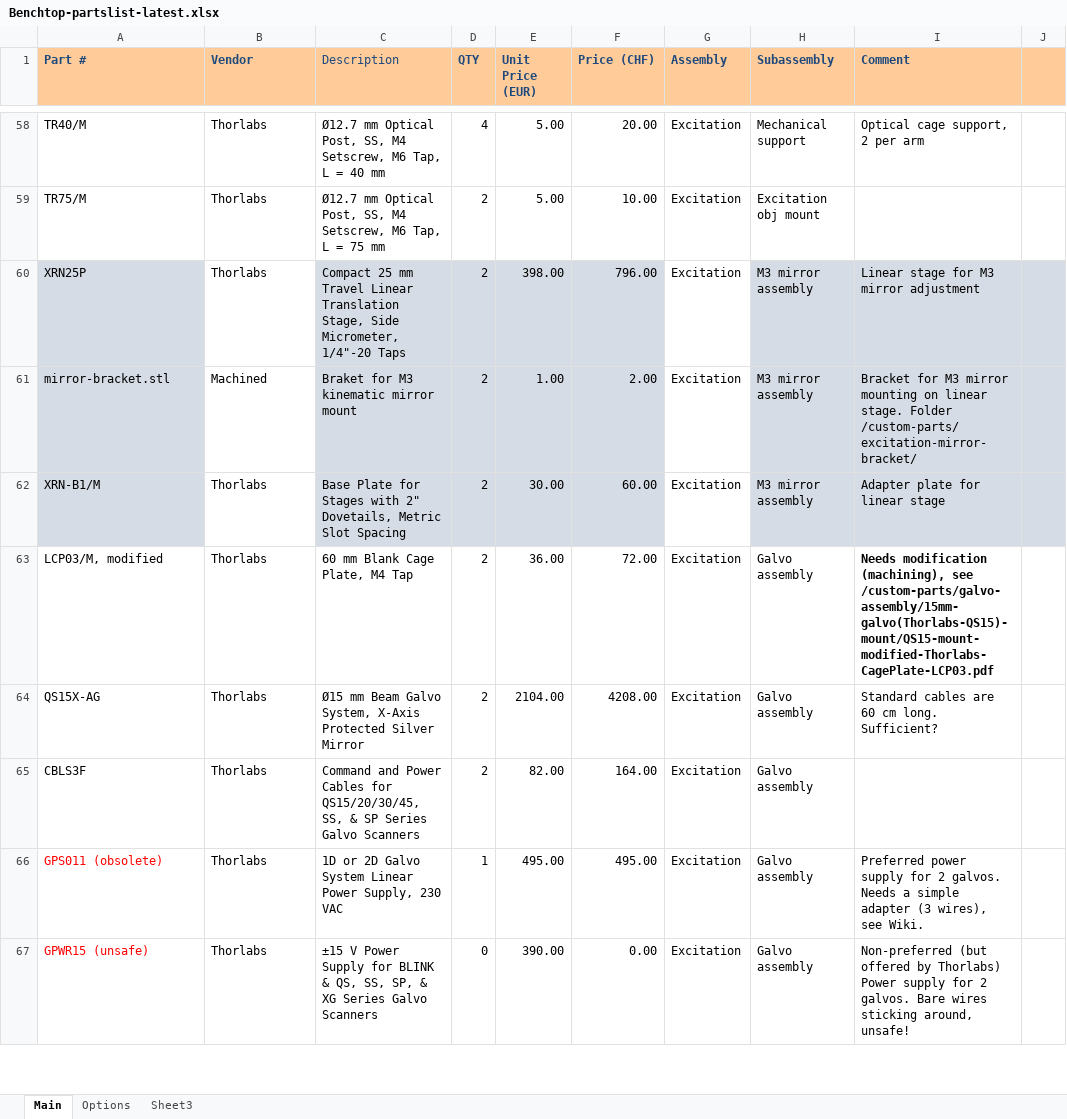
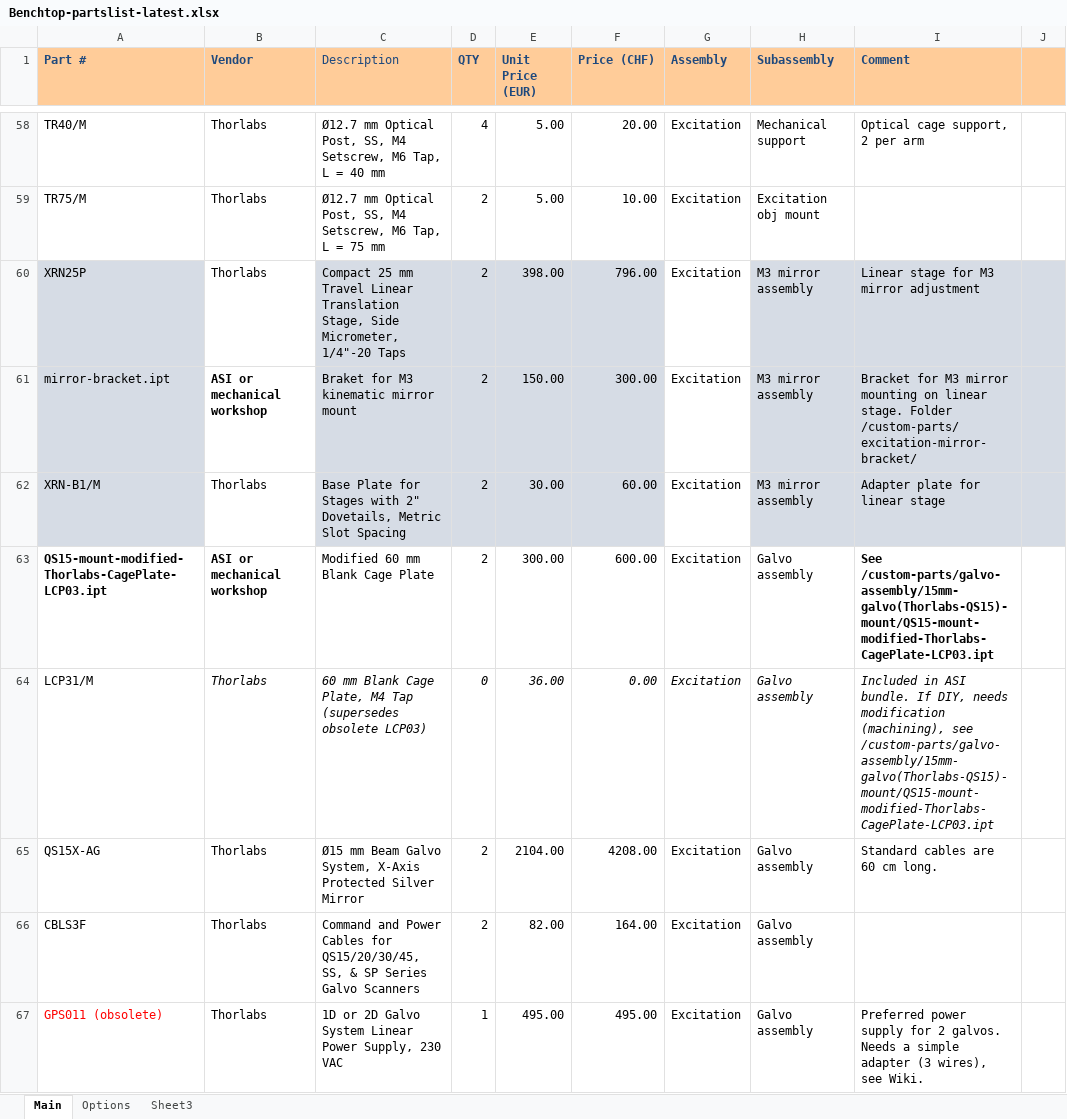
Before and after one commit to mesoSPIM/benchtop-hardware, an Excel workbook: Benchtop/parts-list/Benchtop-partslist-latest.xlsx, sheet Main, drawn as a sheet; only a part is shown, gaps mark what is left out; the shorter side is filled out with more unchanged rows; values as stored, in another font and other column widths than the file's, no borders; addresses are those after the commit; the diff covers the shown part only; the diff names each change by its address in the sheet, - before the commit and + after, or states it on an @@ line.

Commit message:
parts list update and cleanup

```diff
--- a/Benchtop/parts-list/Benchtop-partslist-latest.xlsx (sheet Main)
+++ b/Benchtop/parts-list/Benchtop-partslist-latest.xlsx (sheet Main)
-A61 (Part #): mirror-bracket.stl
+A61 (Part #): mirror-bracket.ipt
-B61 (Vendor): Machined
+B61 (Vendor): ASI or mechanical workshop
-B61 bold: off
+B61 bold: on
-E61 (Unit Price (EUR)): 1.00
+E61 (Unit Price (EUR)): 150.00
-F61 (Price (CHF)): 2.00
+F61 (Price (CHF)): 300.00
+row 63: QS15-mount-modified-Thorlabs-CagePlate-LCP03.ipt | ASI or mechanical workshop | Modified 60 mm Blank Cage Plate | 2 | 300.00 | 600.00 | Excitation | Galvo assembly | See /custom-parts/galvo-assembly/15mm-galvo(Thorlabs-QS15)-mount/QS15-mount-modified-Thorlabs-CagePlate-LCP03.ipt
-A64 (Part #): LCP03/M, modified
+A64 (Part #): LCP31/M
-B64:I64 italic: off
+B64:I64 italic: on
-C64 (Description): 60 mm Blank Cage Plate, M4 Tap
+C64 (Description): 60 mm Blank Cage Plate, M4 Tap (supersedes obsolete LCP03)
-D64 (QTY): 2
+D64 (QTY): 0
-F64 (Price (CHF)): 72.00
+F64 (Price (CHF)): 0.00
-I64 (Comment): Needs modification (machining), see /custom-parts/galvo-assembly/15mm-galvo(Thorlabs-QS15)-mount/QS15-mount-modified-Thorlabs-CagePlate-LCP03.pdf
+I64 (Comment): Included in ASI bundle. If DIY, needs modification (machining), see /custom-parts/galvo-assembly/15mm-galvo(Thorlabs-QS15)-mount/QS15-mount-modified-Thorlabs-CagePlate-LCP03.ipt
-I64 bold: on
+I64 bold: off
-I65 (Comment): Standard cables are 60 cm long. Sufficient?
+I65 (Comment): Standard cables are 60 cm long.
```
Also changed, not shown: 10 added rows, 3 removed rows, 22 edited cells and cell formats elsewhere in this sheet, formulas that keep their value, 10 other files.
